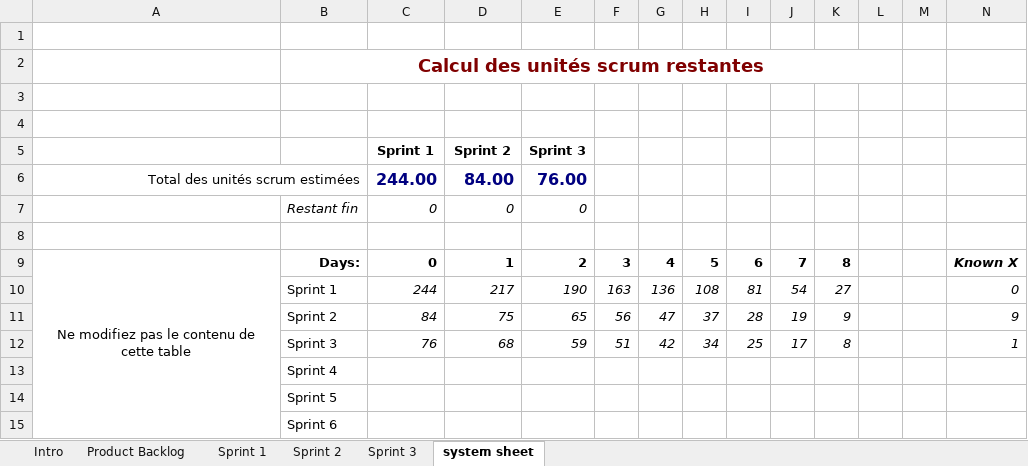
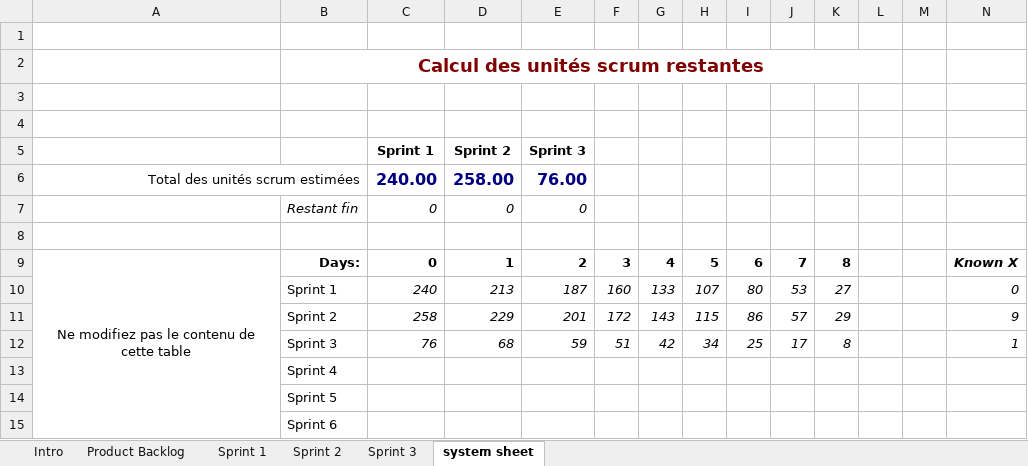
Before and after one commit to Oudayan/projetweb2, an Excel workbook: sprint/FeuilleScrum_pw2.xlsm, sheet system sheet, drawn as a sheet; values as stored, in another font and other column widths than the file's, no borders; removed rows and columns are numbered as before the commit, all else as after; the diff names each change by its address in the sheet, - before the commit and + after, or states it on an @@ line.

Commit message:
Modification sprint 1

```diff
--- a/sprint/FeuilleScrum_pw2.xlsm (sheet system sheet)
+++ b/sprint/FeuilleScrum_pw2.xlsm (sheet system sheet)
-C6: 244.00
+C6: 240.00
-D6: 84.00
+D6: 258.00
-row 10:  | Sprint 1 | 244 | 217 | 190 | 163 | 136 | 108 | 81 | 54 | 27 |  |  | 0
-row 11:  | Sprint 2 | 84 | 75 | 65 | 56 | 47 | 37 | 28 | 19 | 9 |  |  | 9
+row 10:  | Sprint 1 | 240 | 213 | 187 | 160 | 133 | 107 | 80 | 53 | 27 |  |  | 0
+row 11:  | Sprint 2 | 258 | 229 | 201 | 172 | 143 | 115 | 86 | 57 | 29 |  |  | 9
```
Also changed, not shown: sheet Sprint 1, sheet Sprint 2, sheet Product Backlog, sheet Sprint 3, charts or pictures.
